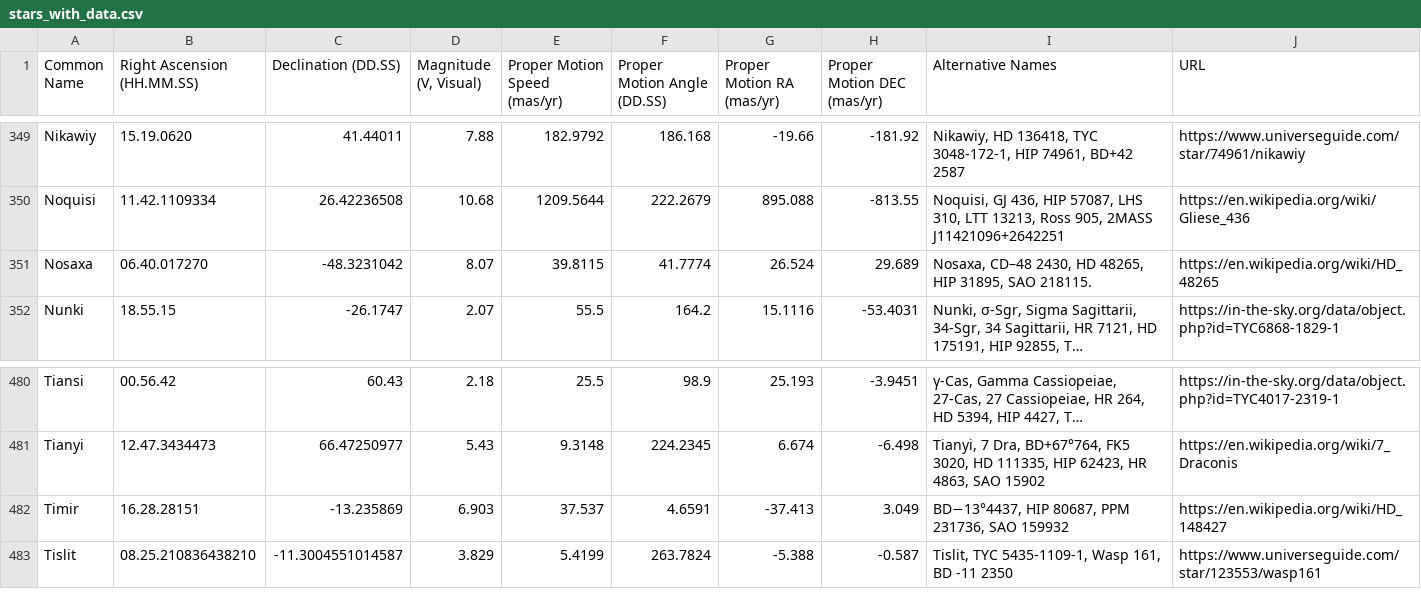
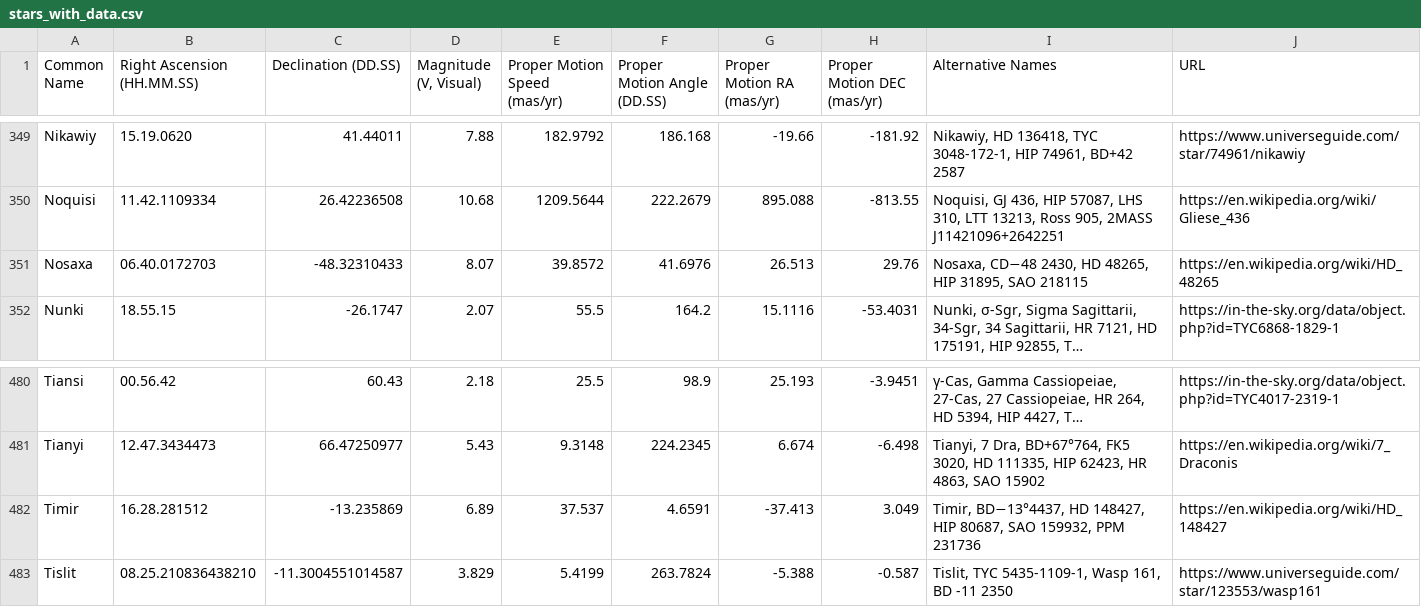
Before and after one commit to cyschneck/Star-Chart-Spherical-Projection, a CSV file: star_chart_spherical_projection/data/stars_with_data.csv, drawn as a sheet; only a part is shown, gaps mark what is left out; long unchanged cells end in …; the diff names each change by its address in the sheet, - before the commit and + after, or states it on an @@ line.

Commit message:
update star data

```diff
--- a/star_chart_spherical_projection/data/stars_with_data.csv
+++ b/star_chart_spherical_projection/data/stars_with_data.csv
-B351 (Right Ascension (HH.MM.SS)): 06.40.017270
+B351 (Right Ascension (HH.MM.SS)): 06.40.0172703
-C351 (Declination (DD.SS)): -48.3231042
+C351 (Declination (DD.SS)): -48.32310433
-E351 (Proper Motion Speed (mas/yr)): 39.8115
+E351 (Proper Motion Speed (mas/yr)): 39.8572
-F351 (Proper Motion Angle (DD.SS)): 41.7774
+F351 (Proper Motion Angle (DD.SS)): 41.6976
-G351 (Proper Motion RA (mas/yr)): 26.524
+G351 (Proper Motion RA (mas/yr)): 26.513
-H351 (Proper Motion DEC (mas/yr)): 29.689
+H351 (Proper Motion DEC (mas/yr)): 29.76
-I351 (Alternative Names): Nosaxa, CD–48 2430, HD 48265, HIP 31895, SAO 218115.
+I351 (Alternative Names): Nosaxa, CD−48 2430, HD 48265, HIP 31895, SAO 218115
-B482 (Right Ascension (HH.MM.SS)): 16.28.28151
+B482 (Right Ascension (HH.MM.SS)): 16.28.281512
-D482 (Magnitude (V, Visual)): 6.903
+D482 (Magnitude (V, Visual)): 6.89
-I482 (Alternative Names): BD−13°4437, HIP 80687, PPM 231736, SAO 159932
+I482 (Alternative Names): Timir, BD−13°4437, HD 148427, HIP 80687, SAO 159932, PPM 231736
```
